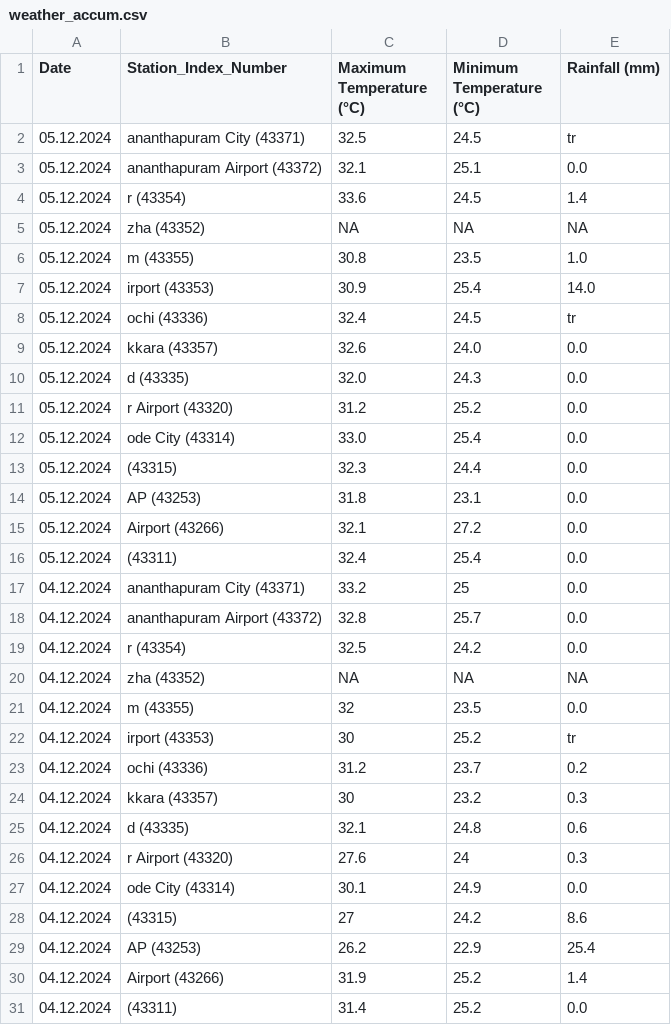
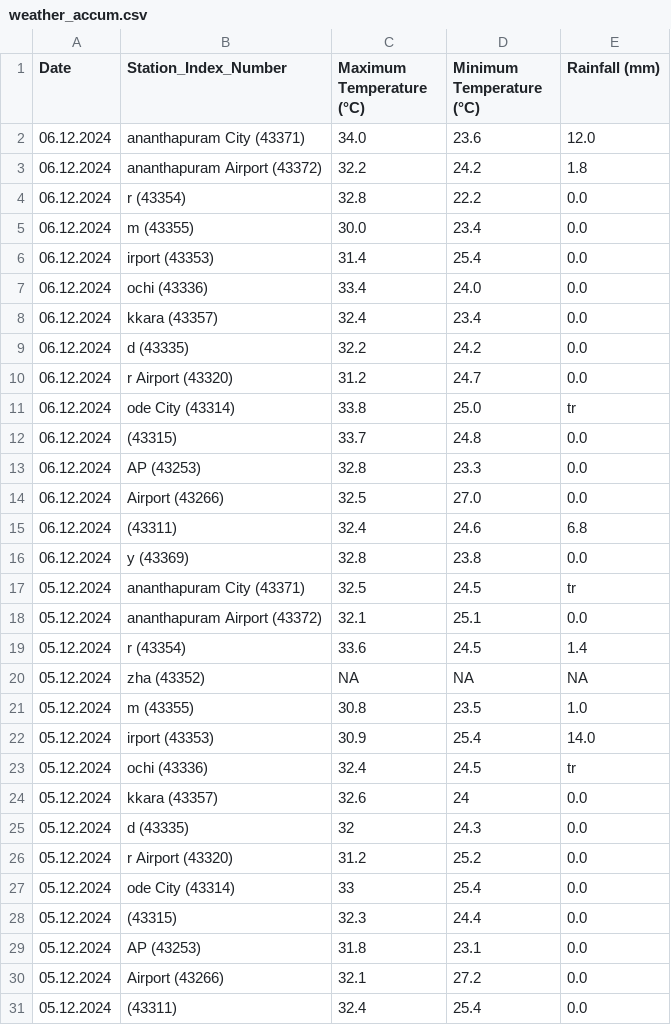
Before and after one commit to arungop/kerala-weather-collector, a CSV file: data/weather_accum.csv, drawn as a sheet; only a part is shown; the shorter side is filled out with more unchanged rows.

```diff
--- a/data/weather_accum.csv
+++ b/data/weather_accum.csv
@@ -1,2 +1,17 @@
 Date,Station_Index_Number,Maximum Temperature (°C),Minimum Temperature (°C),Rainfall (mm)
+06.12.2024,ananthapuram City (43371),34.0,23.6,12.0
+06.12.2024,ananthapuram Airport (43372),32.2,24.2,1.8
+06.12.2024,r (43354),32.8,22.2,0.0
+06.12.2024,m (43355),30.0,23.4,0.0
+06.12.2024,irport (43353),31.4,25.4,0.0
+06.12.2024,ochi (43336),33.4,24.0,0.0
+06.12.2024,kkara (43357),32.4,23.4,0.0
+06.12.2024,d (43335),32.2,24.2,0.0
+06.12.2024,r Airport (43320),31.2,24.7,0.0
+06.12.2024,ode City (43314),33.8,25.0,tr
+06.12.2024,(43315),33.7,24.8,0.0
+06.12.2024,AP (43253),32.8,23.3,0.0
+06.12.2024,Airport (43266),32.5,27.0,0.0
+06.12.2024,(43311),32.4,24.6,6.8
+06.12.2024,y (43369),32.8,23.8,0.0
 05.12.2024,ananthapuram City (43371),32.5,24.5,tr
@@ -8,6 +23,6 @@ Date,Station_Index_Number,Maximum Temperature (°C),Minimum Temperature (°C),Ra
 05.12.2024,ochi (43336),32.4,24.5,tr
-05.12.2024,kkara (43357),32.6,24.0,0.0
-05.12.2024,d (43335),32.0,24.3,0.0
+05.12.2024,kkara (43357),32.6,24,0.0
+05.12.2024,d (43335),32,24.3,0.0
 05.12.2024,r Airport (43320),31.2,25.2,0.0
-05.12.2024,ode City (43314),33.0,25.4,0.0
+05.12.2024,ode City (43314),33,25.4,0.0
 05.12.2024,(43315),32.3,24.4,0.0
```
Also changed, not shown: 1 other file.
